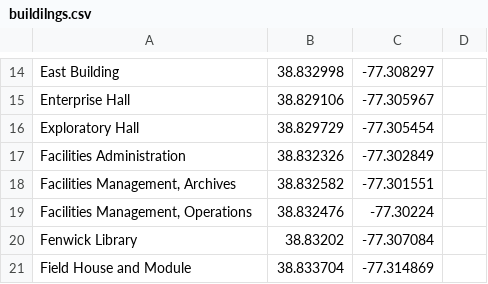
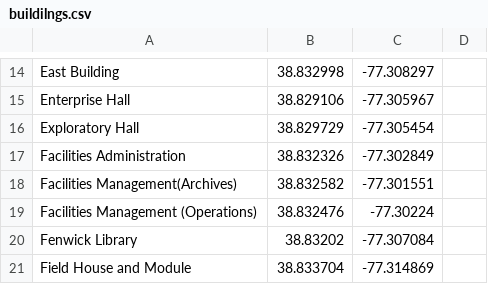
Before and after one commit to matthewwolf322/CS321-001-Team-5-Project, a CSV file: assets/buildilngs.csv, drawn as a sheet; only a part is shown, gaps mark what is left out.

Commit message:
Update buildilngs.csv

```diff
--- a/assets/buildilngs.csv
+++ b/assets/buildilngs.csv
@@ -17,4 +17,4 @@ Exploratory Hall,38.829729,-77.305454
 Facilities Administration,38.832326,-77.302849
-"Facilities Management, Archives",38.832582,-77.301551
-"Facilities Management, Operations",38.832476,-77.30224
+Facilities Management(Archives),38.832582,-77.301551
+Facilities Management (Operations),38.832476,-77.30224
 Fenwick Library,38.83202,-77.307084
```
